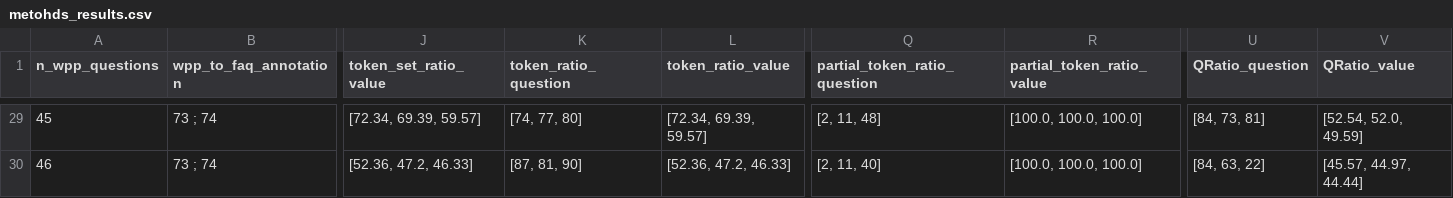
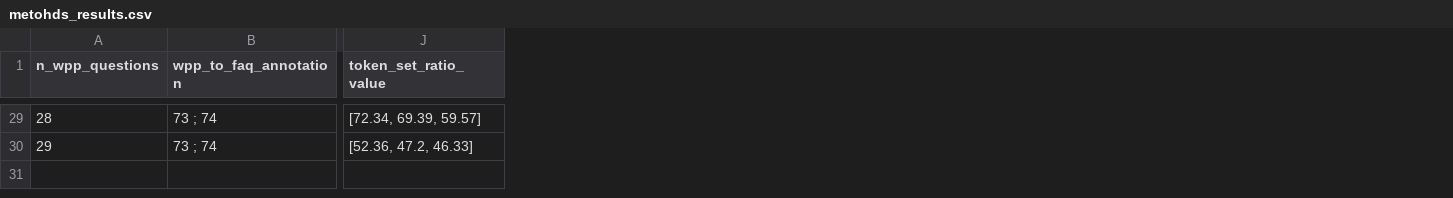
Before and after one commit to BrenosmMaia/projeto_final, a CSV file: src/anotacao/top_n_similarity/metohds_results.csv, drawn as a sheet; only a part is shown, gaps mark what is left out; the diff covers the shown part only; the diff names each change by its address in the sheet, - before the commit and + after, or states it on an @@ line.

```diff
--- a/src/anotacao/top_n_similarity/metohds_results.csv
+++ b/src/anotacao/top_n_similarity/metohds_results.csv
-column K (token_ratio_question), rows 29-30: [74, 77, 80] | [87, 81, 90]
-column L (token_ratio_value), rows 29-30: [72.34, 69.39, 59.57] | [52.36, 47.2, 46.33]
-column Q (partial_token_ratio_question), rows 29-30: [2, 11, 48] | [2, 11, 40]
-column R (partial_token_ratio_value), rows 29-30: [100.0, 100.0, 100.0] | [100.0, 100.0, 100.0]
-column U (QRatio_question), rows 29-30: [84, 73, 81] | [84, 63, 22]
-column V (QRatio_value), rows 29-30: [52.54, 52.0, 49.59] | [45.57, 44.97, 44.44]
-A29 (n_wpp_questions): 45
+A29 (n_wpp_questions): 28
-A30 (n_wpp_questions): 46
+A30 (n_wpp_questions): 29
```
Also changed, not shown: 23 edited cells elsewhere in this file, src/anotacao/top_n_similarity/scores.csv, 1 other file.
